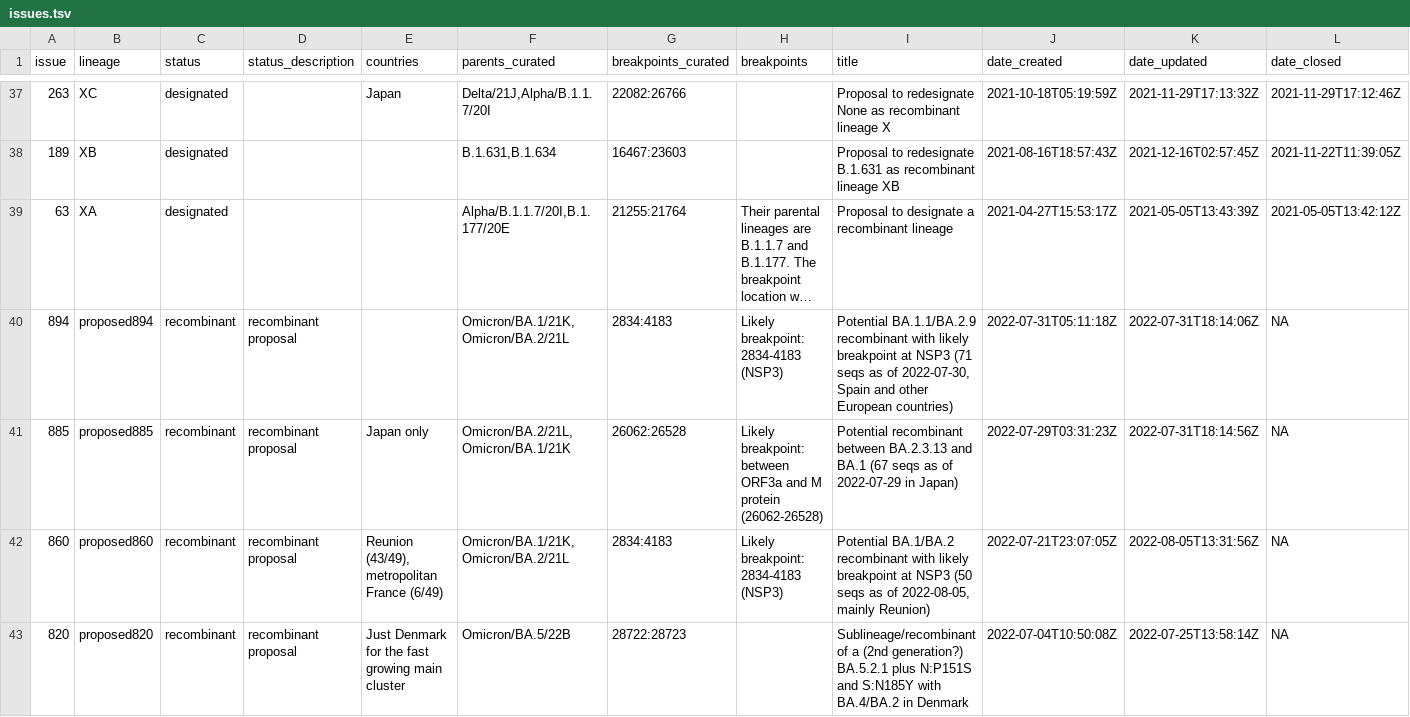
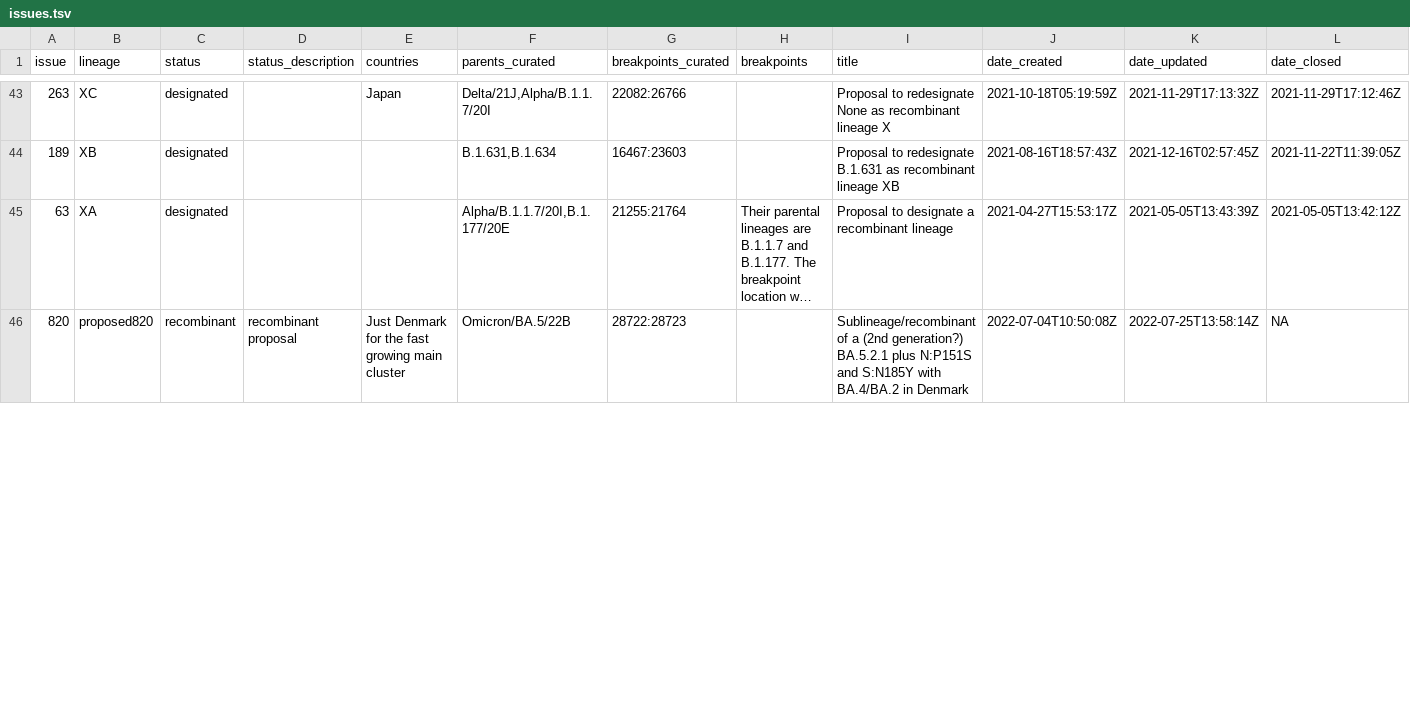
Before and after one commit to ktmeaton/ncov-recombinant, a TSV file: resources/issues.tsv, drawn as a sheet; only a part is shown, gaps mark what is left out; long unchanged cells end in …; removed rows and columns are numbered as before the commit, all else as after; the diff covers the shown part only; the diff names each change by its address in the sheet, - before the commit and + after, or states it on an @@ line.

```diff
--- a/resources/issues.tsv
+++ b/resources/issues.tsv
-row 40: 894 | proposed894 | recombinant | recombinant proposal |  | Omicron/BA.1/21K,Omicron/BA.2/21L | 2834:4183 | Likely breakpoint: 2834-4183 (NSP3) | Potential BA.1.1/BA.2.9 recombinant with likely breakpoint at NSP3 (71 seqs as of 2022-07-30, Spain and other European countries) | 2022-07-31T05:11:18Z | 2022-07-31T18:14:06Z | NA
-row 41: 885 | proposed885 | recombinant | recombinant proposal | Japan only | Omicron/BA.2/21L,Omicron/BA.1/21K | 26062:26528 | Likely breakpoint: between ORF3a and M protein (26062-26528) | Potential recombinant between BA.2.3.13 and BA.1 (67 seqs as of 2022-07-29 in Japan) | 2022-07-29T03:31:23Z | 2022-07-31T18:14:56Z | NA
-row 42: 860 | proposed860 | recombinant | recombinant proposal | Reunion (43/49), metropolitan France (6/49) | Omicron/BA.1/21K,Omicron/BA.2/21L | 2834:4183 | Likely breakpoint: 2834-4183 (NSP3) | Potential BA.1/BA.2 recombinant with likely breakpoint at NSP3 (50 seqs as of 2022-08-05, mainly Reunion) | 2022-07-21T23:07:05Z | 2022-08-05T13:31:56Z | NA
```
Also changed, not shown: 7 added rows, 4 removed rows and 4 edited cells elsewhere in this file, resources/issue_to_lineage.tsv, 2 other files.
